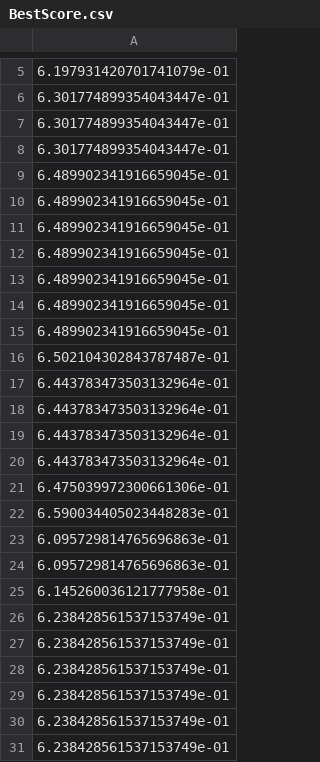
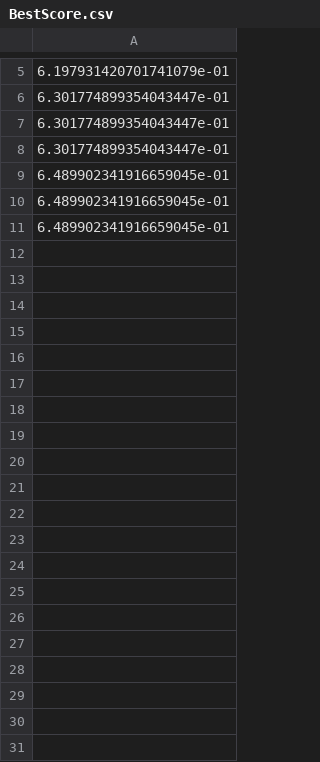
Before and after one commit to Kminek42/Line_Follower_Simulation, a CSV file: output-data/BestScore.csv, drawn as a sheet; only a part is shown, gaps mark what is left out; the diff covers the shown part only.

```diff
--- a/output-data/BestScore.csv
+++ b/output-data/BestScore.csv
@@ -11,21 +11 @@
 6.489902341916659045e-01
-6.489902341916659045e-01
-6.489902341916659045e-01
-6.489902341916659045e-01
-6.489902341916659045e-01
-6.502104302843787487e-01
-6.443783473503132964e-01
-6.443783473503132964e-01
-6.443783473503132964e-01
-6.443783473503132964e-01
-6.475039972300661306e-01
-6.590034405023448283e-01
-6.095729814765696863e-01
-6.095729814765696863e-01
-6.145260036121777958e-01
-6.238428561537153749e-01
-6.238428561537153749e-01
-6.238428561537153749e-01
-6.238428561537153749e-01
-6.238428561537153749e-01
-6.238428561537153749e-01
```
Also changed, not shown: 77 removed rows elsewhere in this file, output-data/AverageScore.csv, output-data/MutationRate.csv, 5 other files.
